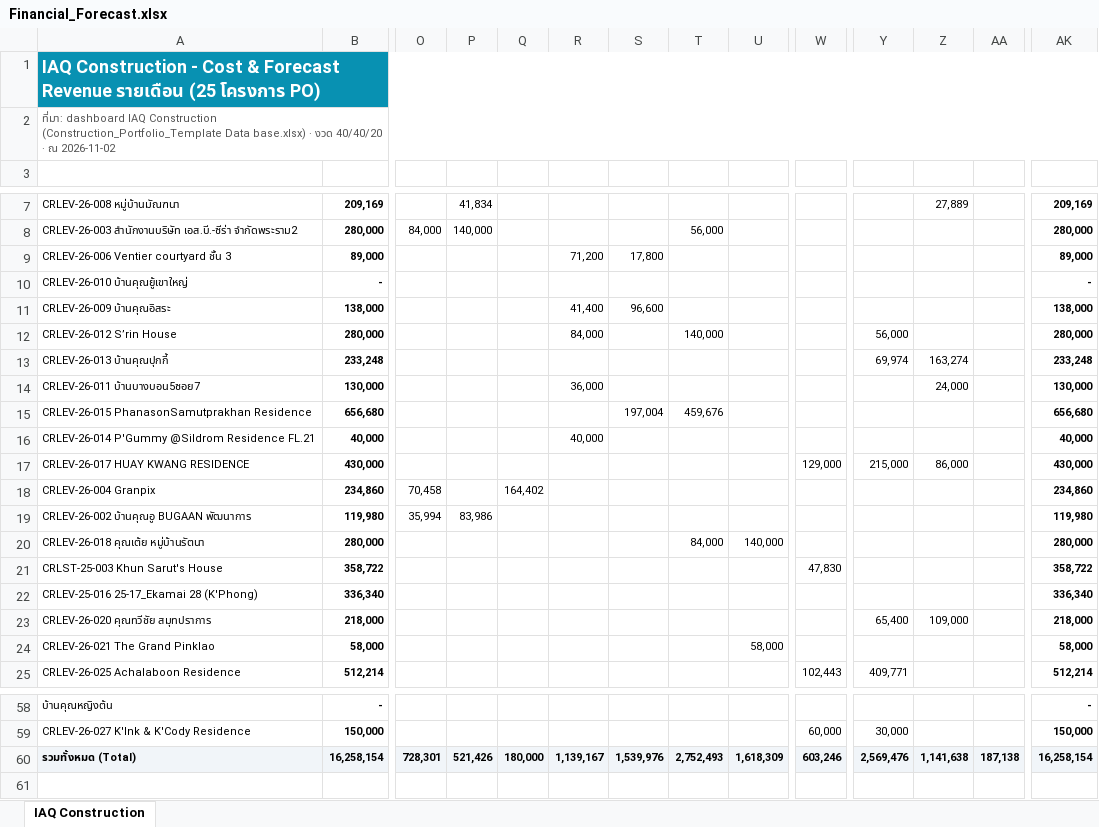
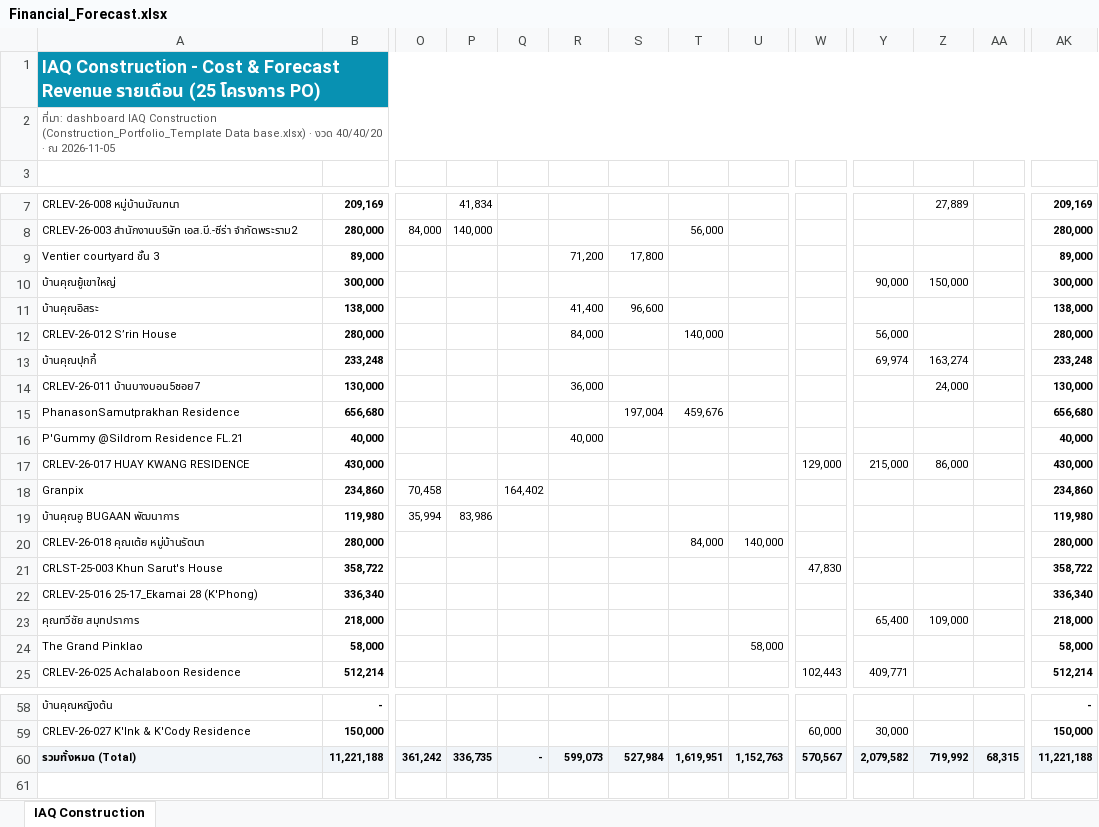
Before and after one commit to wyuwachotiphan-crypto/CM-Dashborad, an Excel workbook: Financial_Forecast.xlsx, sheet IAQ Construction, drawn as a sheet; only a part is shown, gaps mark what is left out; values as stored, in another font and other column widths than the file's, no borders; removed rows and columns are numbered as before the commit, all else as after; rows hold the shown columns only; the diff covers the shown part only; the diff names each change by its address in the sheet, - before the commit and + after, or states it on an @@ line.

```diff
--- a/Financial_Forecast.xlsx (sheet IAQ Construction)
+++ b/Financial_Forecast.xlsx (sheet IAQ Construction)
-A2: …· ณ 2026-11-02
+A2: …· ณ 2026-11-05
-A9: CRLEV-26-006 Ventier courtyard ชั้น 3
+A9: Ventier courtyard ชั้น 3
-row 10: CRLEV-26-010 บ้านคุณยู้เขาใหญ่ | - |  |  |  |  |  |  |  |  |  |  |  | -
+row 10: บ้านคุณยู้เขาใหญ่ | 300,000 |  |  |  |  |  |  |  |  | 90,000 | 150,000 |  | 300,000
-A11: CRLEV-26-009 บ้านคุณอิสระ
+A11: บ้านคุณอิสระ
-A13: CRLEV-26-013 บ้านคุณปุกกี้
+A13: บ้านคุณปุกกี้
-A15: CRLEV-26-015 PhanasonSamutprakhan Residence
+A15: PhanasonSamutprakhan Residence
-A16: CRLEV-26-014 P'Gummy @Sildrom Residence FL.21
+A16: P'Gummy @Sildrom Residence FL.21
-A18: CRLEV-26-004 Granpix
+A18: Granpix
-A19: CRLEV-26-002 บ้านคุณอู BUGAAN พัฒนาการ
+A19: บ้านคุณอู BUGAAN พัฒนาการ
-A23: CRLEV-26-020 คุณทวีชัย สมุทปราการ
+A23: คุณทวีชัย สมุทปราการ
-A24: CRLEV-26-021 The Grand Pinklao
+A24: The Grand Pinklao
-B60: 16,258,154
+B60: 11,221,188
-O60: 728,301
+O60: 361,242
-P60: 521,426
+P60: 336,735
-Q60: 180,000
+Q60: -
-R60: 1,139,167
+R60: 599,073
-S60: 1,539,976
+S60: 527,984
-T60: 2,752,493
+T60: 1,619,951
-U60: 1,618,309
+U60: 1,152,763
-W60: 603,246
+W60: 570,567
-Y60: 2,569,476
+Y60: 2,079,582
-Z60: 1,141,638
+Z60: 719,992
-AA60: 187,138
+AA60: 68,315
-AK60: 16,258,154
+AK60: 11,221,188
```
Also changed, not shown: 10 added rows, 10 removed rows and 13 edited cells elsewhere in this sheet, 1 other file.
